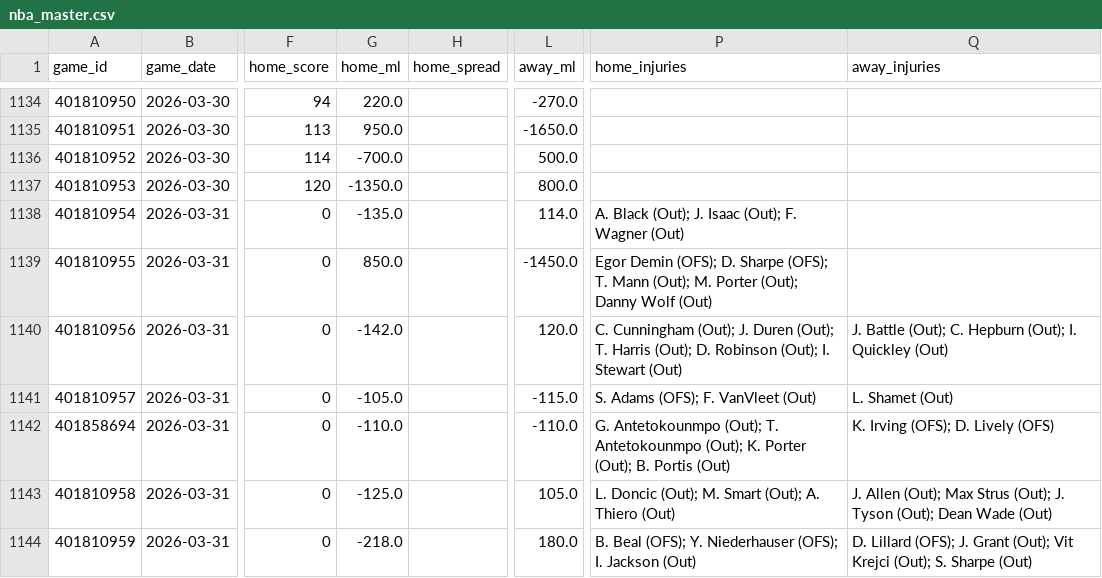
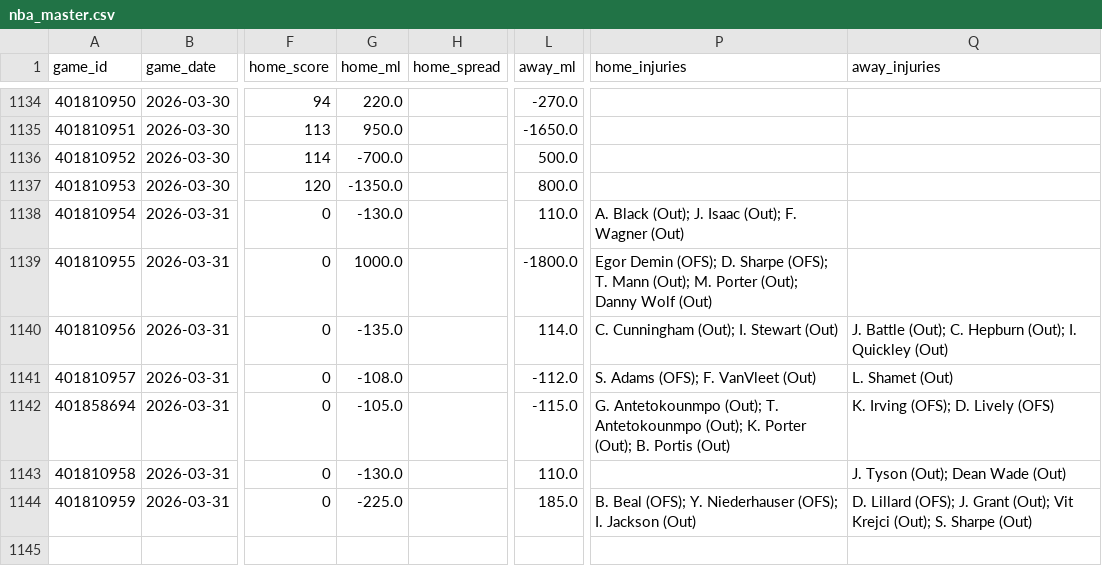
Before and after one commit to oliver-monday/moneyline, a CSV file: nba_master.csv, drawn as a sheet; only a part is shown, gaps mark what is left out; the diff names each change by its address in the sheet, - before the commit and + after, or states it on an @@ line.

```diff
--- a/nba_master.csv
+++ b/nba_master.csv
-G1138 (home_ml): -135.0
+G1138 (home_ml): -130.0
-L1138 (away_ml): 114.0
+L1138 (away_ml): 110.0
-G1139 (home_ml): 850.0
+G1139 (home_ml): 1000.0
-L1139 (away_ml): -1450.0
+L1139 (away_ml): -1800.0
-G1140 (home_ml): -142.0
+G1140 (home_ml): -135.0
-L1140 (away_ml): 120.0
+L1140 (away_ml): 114.0
-P1140 (home_injuries): …Cunningham (Out); J. Duren (Out); T. Harris (Out); D. Robinson (Out); I. Stewart…
+P1140 (home_injuries): …Cunningham (Out); I. Stewart…
-G1141 (home_ml): -105.0
+G1141 (home_ml): -108.0
-L1141 (away_ml): -115.0
+L1141 (away_ml): -112.0
-G1142 (home_ml): -110.0
+G1142 (home_ml): -105.0
-L1142 (away_ml): -110.0
+L1142 (away_ml): -115.0
-G1143 (home_ml): -125.0
+G1143 (home_ml): -130.0
-L1143 (away_ml): 105.0
+L1143 (away_ml): 110.0
-P1143 (home_injuries): L. Doncic (Out); M. Smart (Out); A. Thiero (Out)
+P1143 (home_injuries): (empty)
-Q1143 (away_injuries): J. Allen (Out); Max Strus (Out); J. Tyson (Out);…
+Q1143 (away_injuries): J. Tyson (Out);…
-G1144 (home_ml): -218.0
+G1144 (home_ml): -225.0
-L1144 (away_ml): 180.0
+L1144 (away_ml): 185.0
```
Also changed, not shown: data/team_game_log.csv, player_dim.csv, 15 other files.
